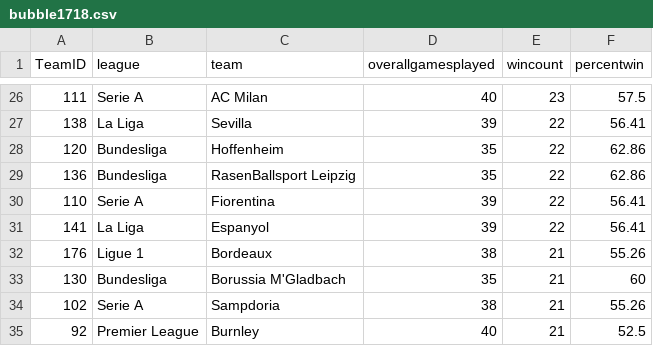
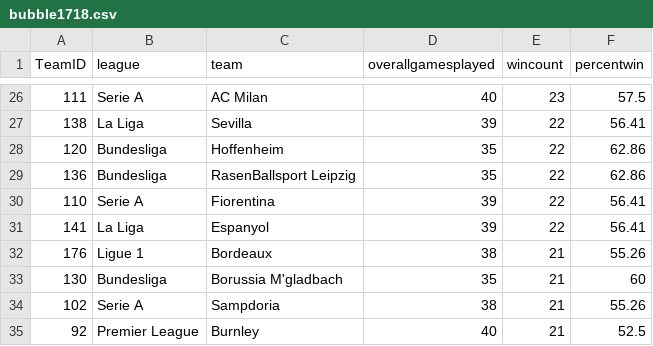
Before and after one commit to TahjAnderson23/SoccerDataVisualization, a CSV file: ProjectData/bubble1718.csv, drawn as a sheet; only a part is shown, gaps mark what is left out.

Commit message:
Update bubble1718.csv

```diff
--- a/ProjectData/bubble1718.csv
+++ b/ProjectData/bubble1718.csv
@@ -32,3 +32,3 @@ TeamID,league,team,overallgamesplayed,wincount,percentwin
 176,Ligue 1,Bordeaux,38,21,55.26
-130,Bundesliga,Borussia M'Gladbach,35,21,60
+130,Bundesliga,Borussia M'gladbach,35,21,60
 102,Serie A,Sampdoria,38,21,55.26
```
